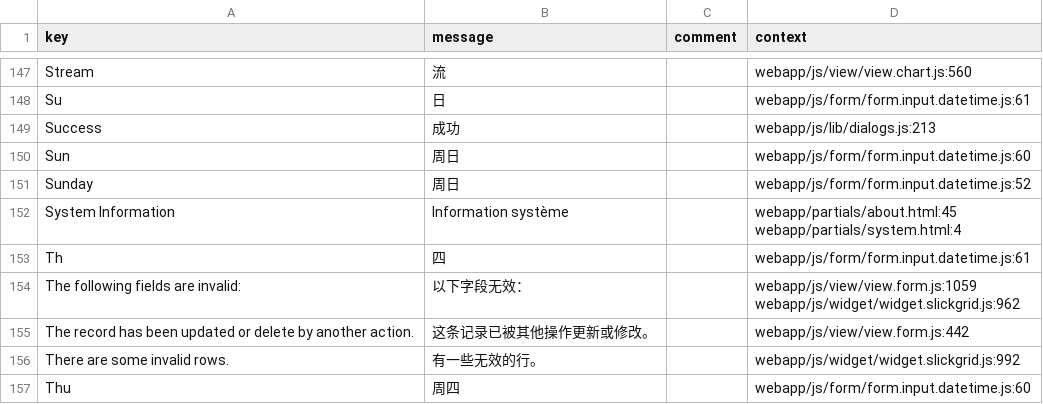
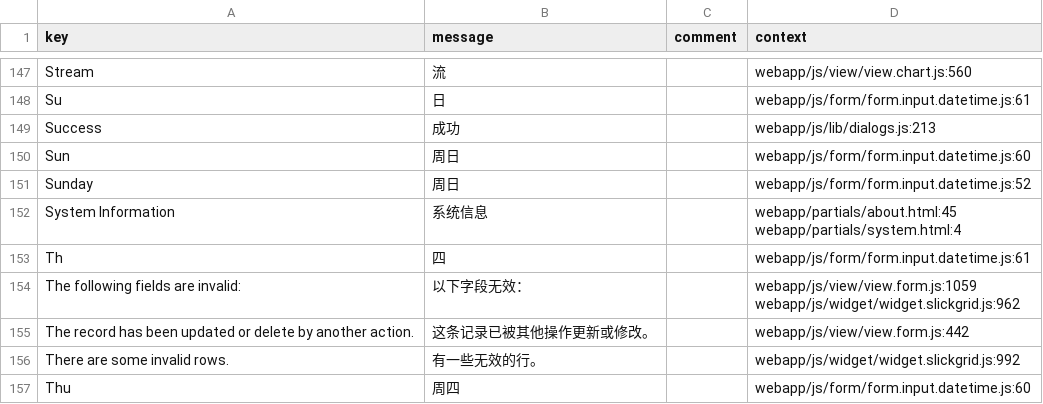
Before and after one commit to dengdd/axelor-development-kit, a CSV file: axelor-web/src/main/resources/i18n/messages_zh.csv, drawn as a sheet; only a part is shown, gaps mark what is left out; the diff names each change by its address in the sheet, - before the commit and + after, or states it on an @@ line.

Commit message:
Translation

```diff
--- a/axelor-web/src/main/resources/i18n/messages_zh.csv
+++ b/axelor-web/src/main/resources/i18n/messages_zh.csv
-B152 (message): Information système
+B152 (message): 系统信息
```
